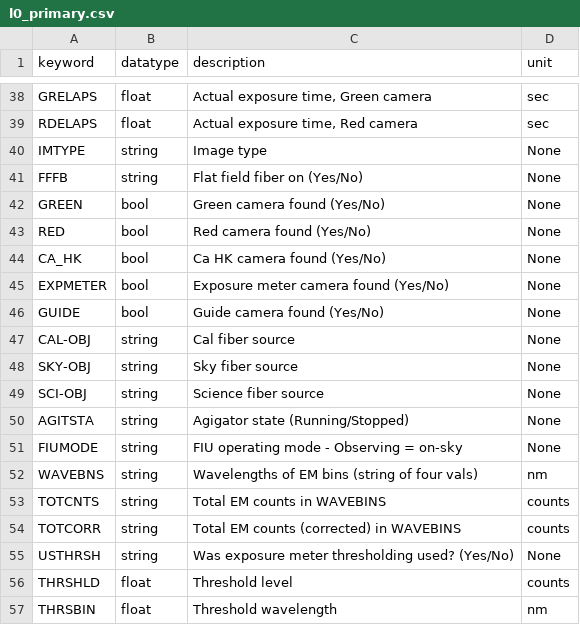
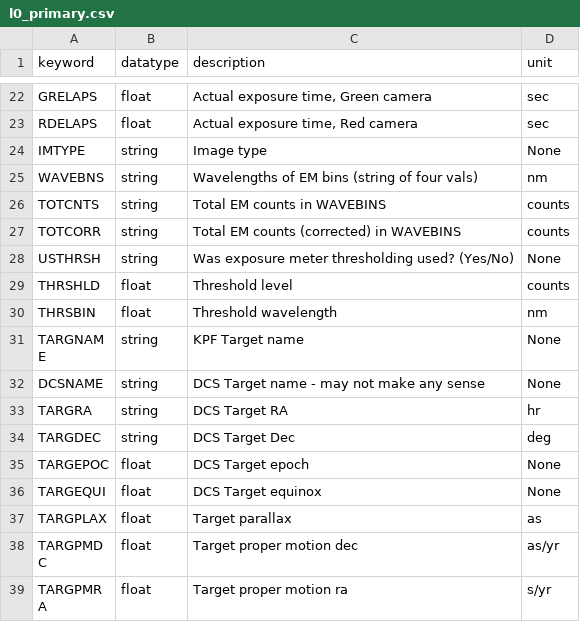
Before and after one commit to Keck-DataReductionPipelines/KPF-Pipeline, a CSV file: static/tsdb_tables/l0_primary.csv, drawn as a sheet; only a part is shown, gaps mark what is left out; the shorter side is filled out with more unchanged rows; the diff covers the shown part only; the diff names each change by its address in the sheet, - before the commit and + after, or states it on an @@ line.

```diff
--- a/static/tsdb_tables/l0_primary.csv
+++ b/static/tsdb_tables/l0_primary.csv
-row 41: FFFB | string | Flat field fiber on (Yes/No) | None
-row 42: GREEN | bool | Green camera found (Yes/No) | None
-row 43: RED | bool | Red camera found (Yes/No) | None
-row 44: CA_HK | bool | Ca HK camera found (Yes/No) | None
-row 45: EXPMETER | bool | Exposure meter camera found (Yes/No) | None
-row 46: GUIDE | bool | Guide camera found (Yes/No) | None
-row 47: CAL-OBJ | string | Cal fiber source | None
-row 48: SKY-OBJ | string | Sky fiber source | None
-row 49: SCI-OBJ | string | Science fiber source | None
-row 50: AGITSTA | string | Agigator state (Running/Stopped) | None
-row 51: FIUMODE | string | FIU operating mode - Observing = on-sky | None
```
Also changed, not shown: 21 removed rows elsewhere in this file, static/tsdb_tables/tables_metadata.csv, 1 other file.
